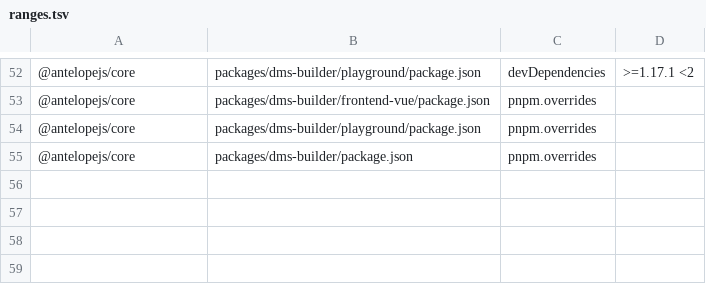
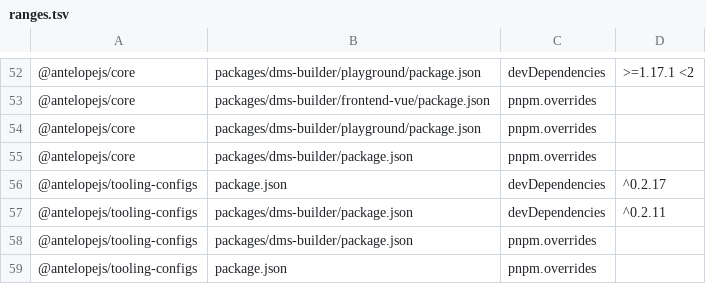
Before and after one commit to AntelopeJS/dms-builder, a TSV file: .campaign/tgz/ranges.tsv, drawn as a sheet; only a part is shown, gaps mark what is left out.

Commit message:
build(deps): repin tooling-configs to dab0aea by tarball

```diff
--- a/.campaign/tgz/ranges.tsv
+++ b/.campaign/tgz/ranges.tsv
@@ -55 +55,5 @@
 @antelopejs/core	packages/dms-builder/package.json	pnpm.overrides	
+@antelopejs/tooling-configs	package.json	devDependencies	^0.2.17
+@antelopejs/tooling-configs	packages/dms-builder/package.json	devDependencies	^0.2.11
+@antelopejs/tooling-configs	packages/dms-builder/package.json	pnpm.overrides	
+@antelopejs/tooling-configs	package.json	pnpm.overrides	
```
Also changed, not shown: 6 other files.
